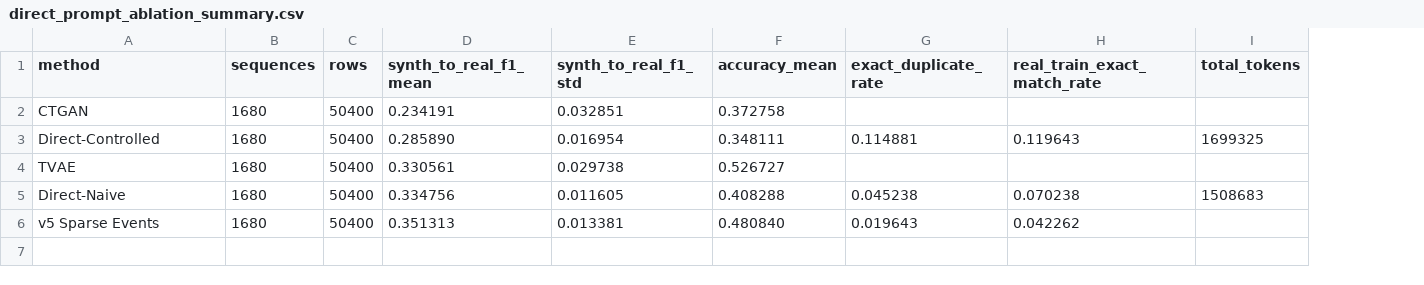
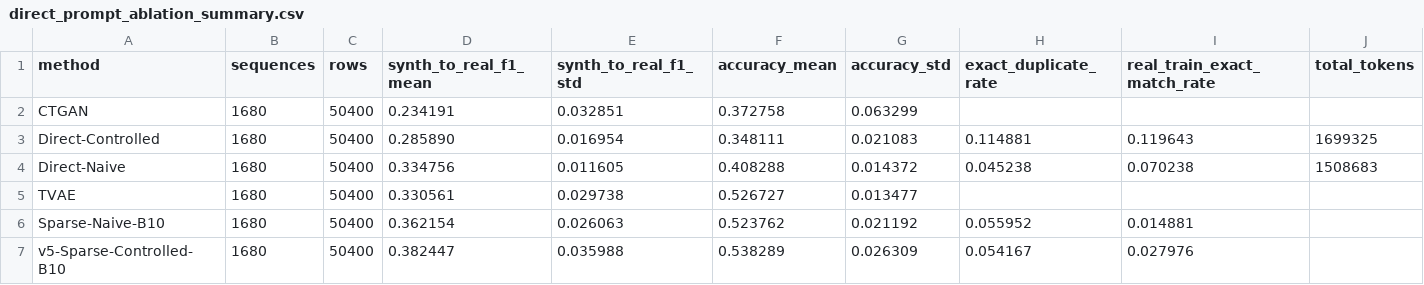
Before and after one commit to richzhang9977-cpu/synthetic-data, a CSV file: results/every10/lstm/fixed84k/direct_prompt_ablation_summary.csv, drawn as a sheet; only a part is shown; removed rows and columns are numbered as before the commit, all else as after; rows hold the shown columns only; the diff names each change by its address in the sheet, - before the commit and + after, or states it on an @@ line.

Commit message:
Replace prompt results with B10 factorial ablation

```diff
--- a/results/every10/lstm/fixed84k/direct_prompt_ablation_summary.csv
+++ b/results/every10/lstm/fixed84k/direct_prompt_ablation_summary.csv
+column G (accuracy_std), rows 2-3: 0.063299 | 0.021083; row 5: 0.013477
@@ row 5 moved to row 4: Direct-Naive @@
-row 6: v5 Sparse Events | 1680 | 50400 | 0.351313 | 0.013381 | 0.480840 | 0.019643 | 0.042262
+row 6: Sparse-Naive-B10 | 1680 | 50400 | 0.362154 | 0.026063 | 0.523762 | 0.021192 | 0.055952 | 0.014881
+row 7: v5-Sparse-Controlled-B10 | 1680 | 50400 | 0.382447 | 0.035988 | 0.538289 | 0.026309 | 0.054167 | 0.027976
```
Also changed, not shown: 22 other files.
